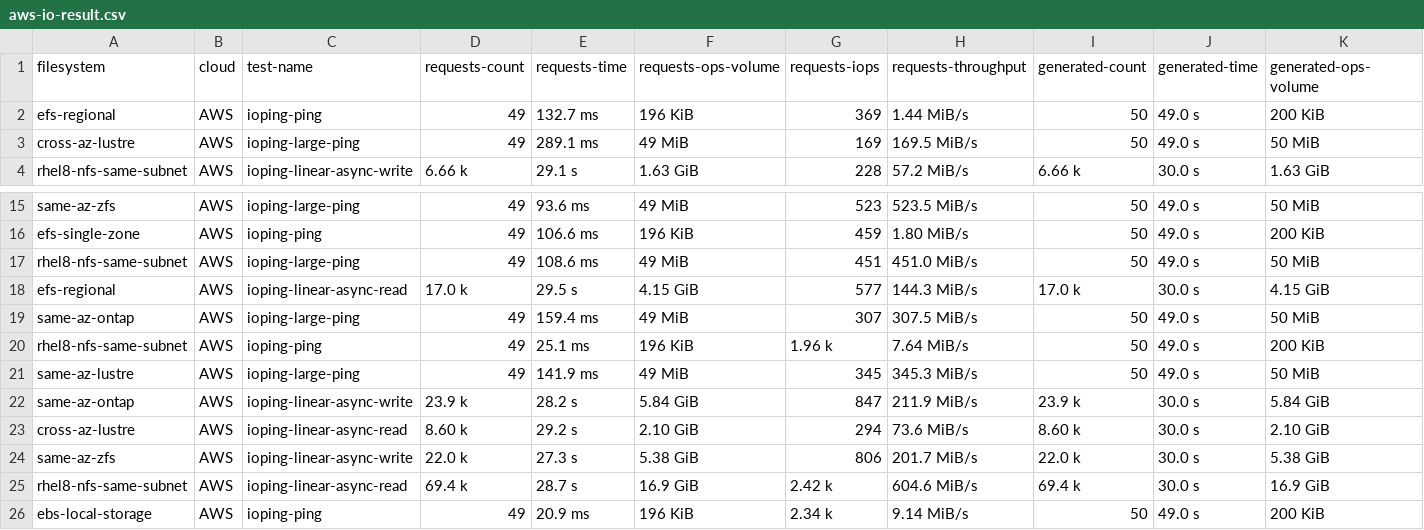
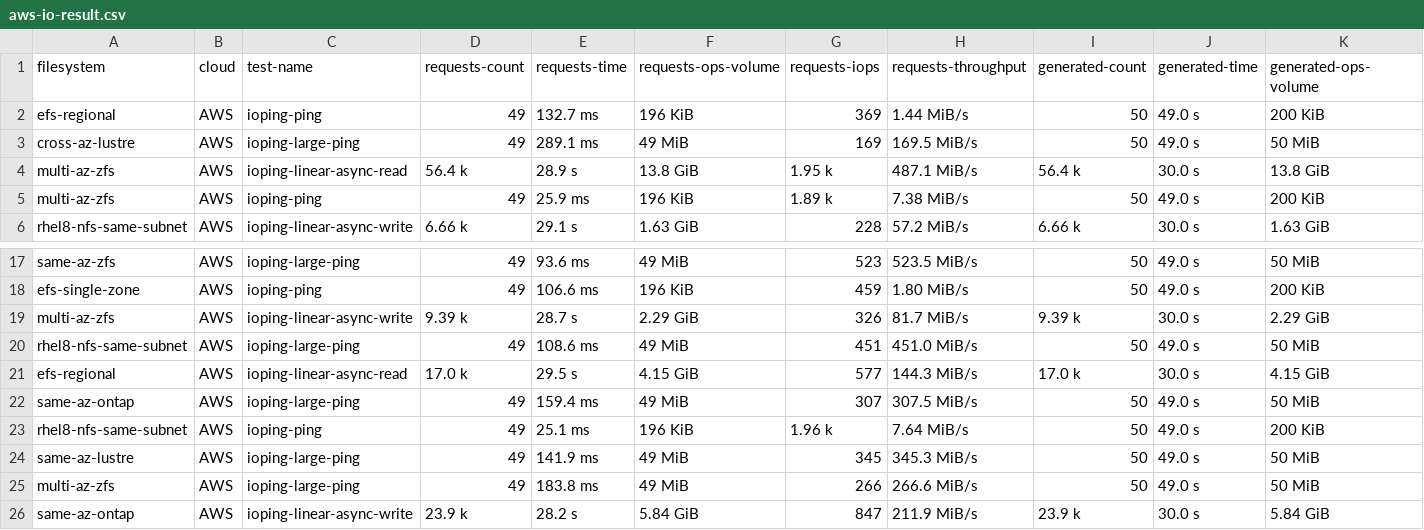
Before and after one commit to samcofer/cloud-storage-testing, a CSV file: results/processed/aws-io-result.csv, drawn as a sheet; only a part is shown, gaps mark what is left out; the shorter side is filled out with more unchanged rows; rows hold the shown columns only; the diff names each change by its address in the sheet, - before the commit and + after, or states it on an @@ line.

```diff
--- a/results/processed/aws-io-result.csv
+++ b/results/processed/aws-io-result.csv
+row 4: multi-az-zfs | AWS | ioping-linear-async-read | 56.4 k | 28.9 s | 13.8 GiB | 1.95 k | 487.1 MiB/s | 56.4 k | 30.0 s | 13.8 GiB
+row 5: multi-az-zfs | AWS | ioping-ping | 49 | 25.9 ms | 196 KiB | 1.89 k | 7.38 MiB/s | 50 | 49.0 s | 200 KiB
+row 19: multi-az-zfs | AWS | ioping-linear-async-write | 9.39 k | 28.7 s | 2.29 GiB | 326 | 81.7 MiB/s | 9.39 k | 30.0 s | 2.29 GiB
+row 25: multi-az-zfs | AWS | ioping-large-ping | 49 | 183.8 ms | 49 MiB | 266 | 266.6 MiB/s | 50 | 49.0 s | 50 MiB
```
Also changed, not shown: results/processed/aws-app-result.csv, results/processed/aws-python-result.csv, 5 other files.
